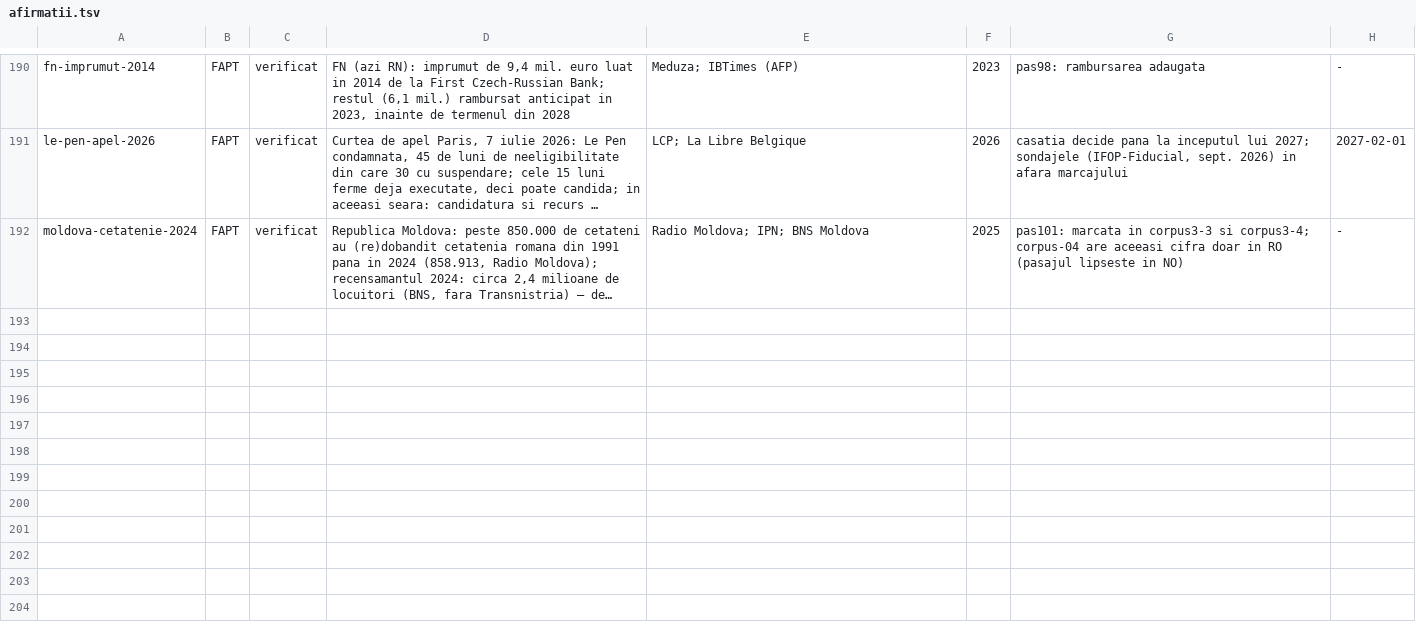
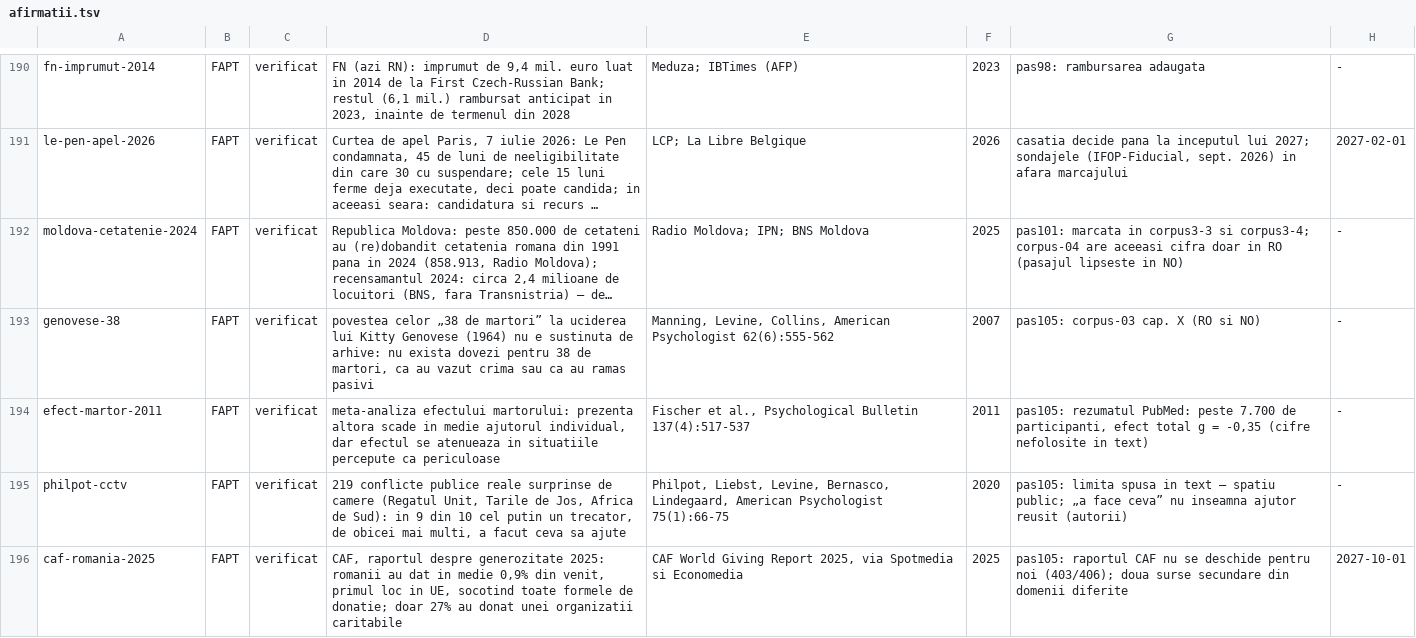
Before and after one commit to norgedan/norgedan.github.io, a TSV file: scripts/afirmatii.tsv, drawn as a sheet; only a part is shown, gaps mark what is left out; long unchanged cells end in …; the diff names each change by its address in the sheet, - before the commit and + after, or states it on an @@ line.

```diff
--- a/scripts/afirmatii.tsv
+++ b/scripts/afirmatii.tsv
+row 193: genovese-38 | FAPT | verificat | povestea celor „38 de martori” la uciderea lui Kitty Genovese (1964) nu e sustinuta de arhive: nu exista dovezi pentru 38 de martori, ca au vazut crima sau ca au ramas pasivi | Manning, Levine, Collins, American Psychologist 62(6):555-562 | 2007 | pas105: corpus-03 cap. X (RO si NO) | -
+row 194: efect-martor-2011 | FAPT | verificat | meta-analiza efectului martorului: prezenta altora scade in medie ajutorul individual, dar efectul se atenueaza in situatiile percepute ca periculoase | Fischer et al., Psychological Bulletin 137(4):517-537 | 2011 | pas105: rezumatul PubMed: peste 7.700 de participanti, efect total g = -0,35 (cifre nefolosite in text) | -
+row 195: philpot-cctv | FAPT | verificat | 219 conflicte publice reale surprinse de camere (Regatul Unit, Tarile de Jos, Africa de Sud): in 9 din 10 cel putin un trecator, de obicei mai multi, a facut ceva sa ajute | Philpot, Liebst, Levine, Bernasco, Lindegaard, American Psychologist 75(1):66-75 | 2020 | pas105: limita spusa in text — spatiu public; „a face ceva” nu inseamna ajutor reusit (autorii) | -
+row 196: caf-romania-2025 | FAPT | verificat | CAF, raportul despre generozitate 2025: romanii au dat in medie 0,9% din venit, primul loc in UE, socotind toate formele de donatie; doar 27% au donat unei organizatii caritabile | CAF World Giving Report 2025, via Spotmedia si Economedia | 2025 | pas105: raportul CAF nu se deschide pentru noi (403/406); doua surse secundare din domenii diferite | 2027-10-01
```
Also changed, not shown: scripts/amprente.tsv, scripts/capitole-verificate.tsv, 3 other files.
